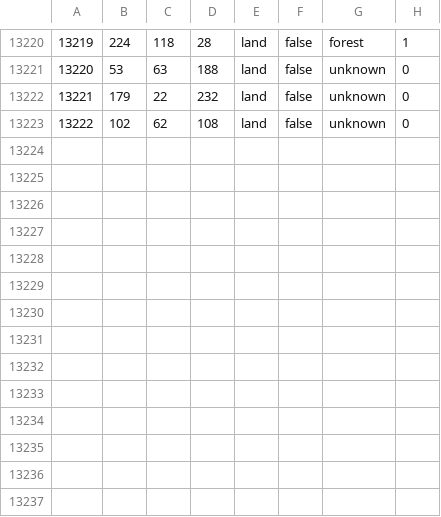
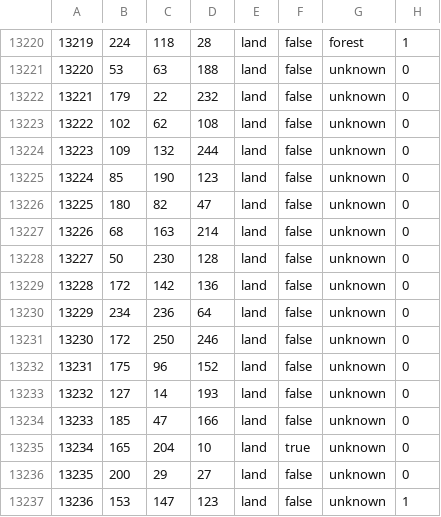
Before and after one commit to WoA-mod/WoA-original, a CSV file: map/definition.csv, drawn as a sheet; only a part is shown, gaps mark what is left out.

```diff
--- a/map/definition.csv
+++ b/map/definition.csv
@@ -13223 +13223,15 @@
 13222;102;62;108;land;false;unknown;0
+13223;109;132;244;land;false;unknown;0
+13224;85;190;123;land;false;unknown;0
+13225;180;82;47;land;false;unknown;0
+13226;68;163;214;land;false;unknown;0
+13227;50;230;128;land;false;unknown;0
+13228;172;142;136;land;false;unknown;0
+13229;234;236;64;land;false;unknown;0
+13230;172;250;246;land;false;unknown;0
+13231;175;96;152;land;false;unknown;0
+13232;127;14;193;land;false;unknown;0
+13233;185;47;166;land;false;unknown;0
+13234;165;204;10;land;true;unknown;0
+13235;200;29;27;land;false;unknown;0
+13236;153;147;123;land;false;unknown;1
```
Also changed, not shown: 1 other file.
